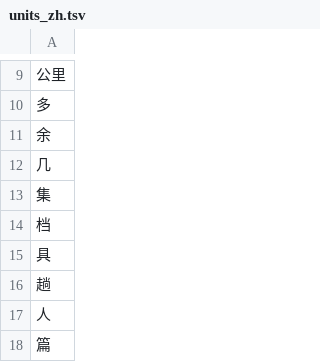
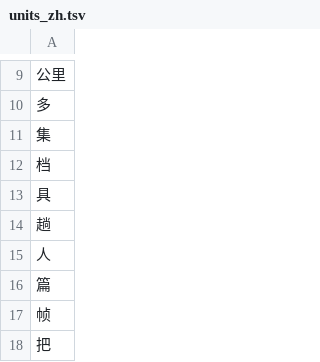
Before and after one commit to wenet-e2e/WeTextProcessing, a TSV file: tn/chinese/data/measure/units_zh.tsv, drawn as a sheet; only a part is shown, gaps mark what is left out; the shorter side is filled out with more unchanged rows; the diff names each change by its address in the sheet, - before the commit and + after, or states it on an @@ line.

```diff
--- a/tn/chinese/data/measure/units_zh.tsv
+++ b/tn/chinese/data/measure/units_zh.tsv
-row 11: 余
-row 12: 几
```
Also changed, not shown: 3 other files.
